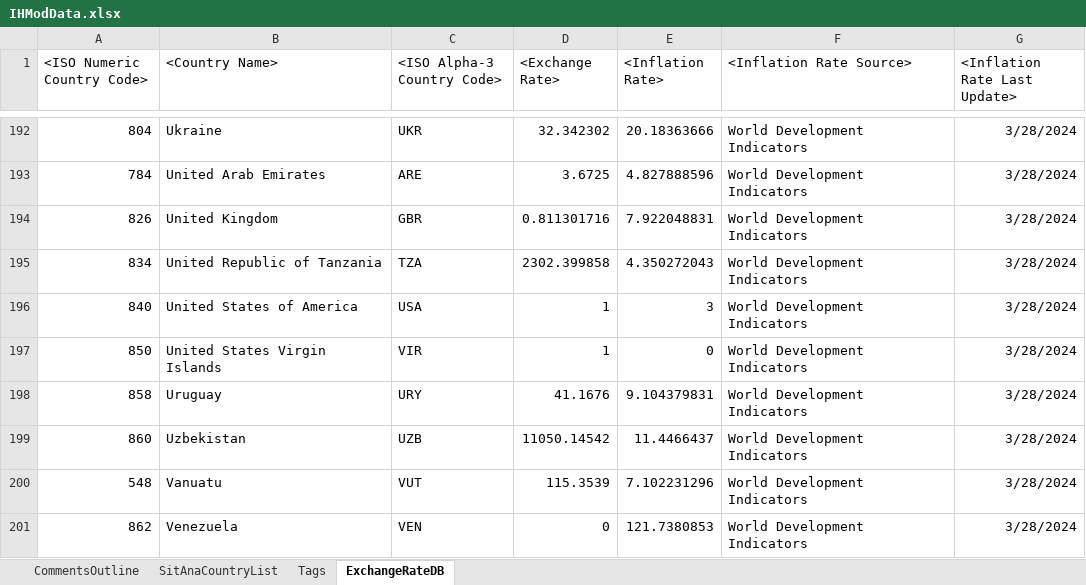
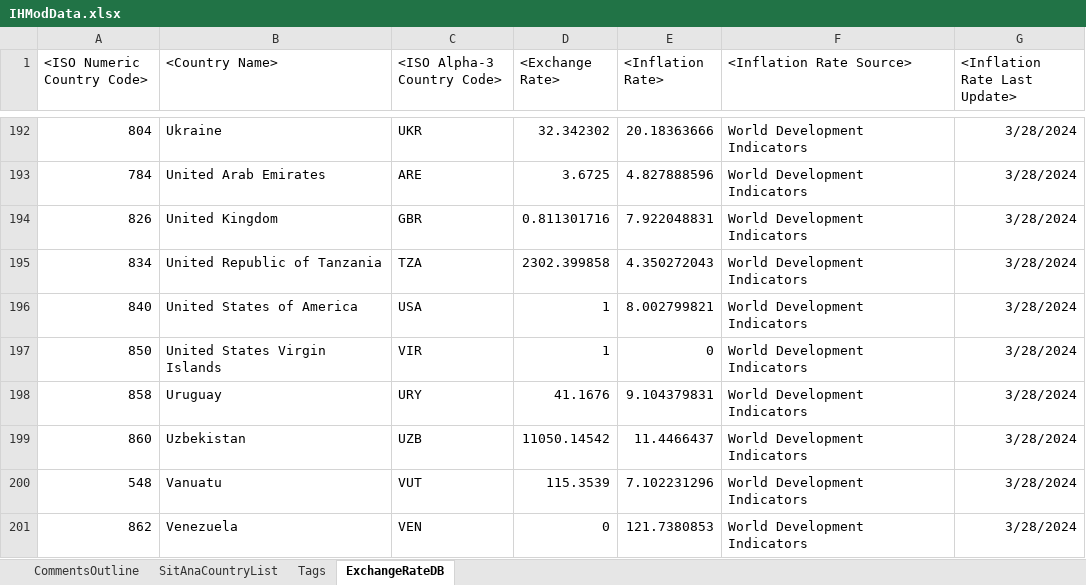
Before and after one commit to AvenirHealth-org/SpectrumWebDefaultData, an Excel workbook: SourceData/ohtcore/IHModData.xlsx, sheet ExchangeRateDB, drawn as a sheet; only a part is shown, gaps mark what is left out; values as stored, in another font and other column widths than the file's, no borders; the diff names each change by its address in the sheet, - before the commit and + after, or states it on an @@ line.

Commit message:
Fixed inflation for U.S.

```diff
--- a/SourceData/ohtcore/IHModData.xlsx (sheet ExchangeRateDB)
+++ b/SourceData/ohtcore/IHModData.xlsx (sheet ExchangeRateDB)
-E196 (<Inflation Rate>): 3
+E196 (<Inflation Rate>): 8.002799821
```
Also changed, not shown: 1 other file.
